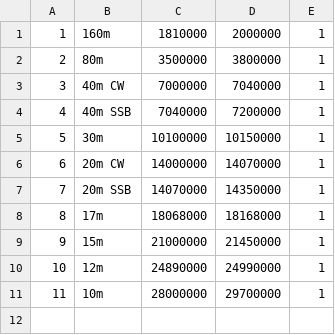
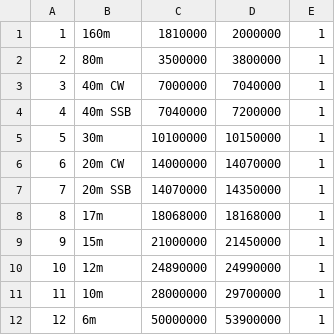
Before and after one commit to bg7nzl/x6100_gui, a CSV file: sql/bands_ham.csv (was sql/bands_r1.csv), drawn as a sheet; the diff names each change by its address in the sheet, - before the commit and + after, or states it on an @@ line.

```diff
--- a/sql/bands_r1.csv
+++ b/sql/bands_ham.csv
+row 12: 12 | 6m | 50000000 | 53900000 | 1
```
Also changed, not shown: sql/band_params.csv, sql/bands_broadcast.csv, 2 other files.
